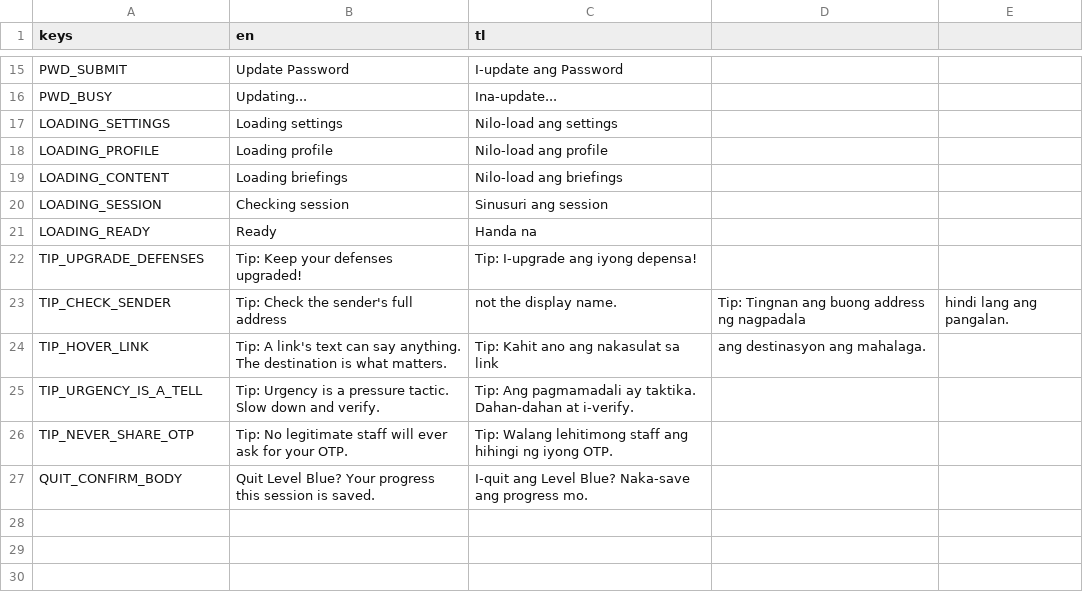
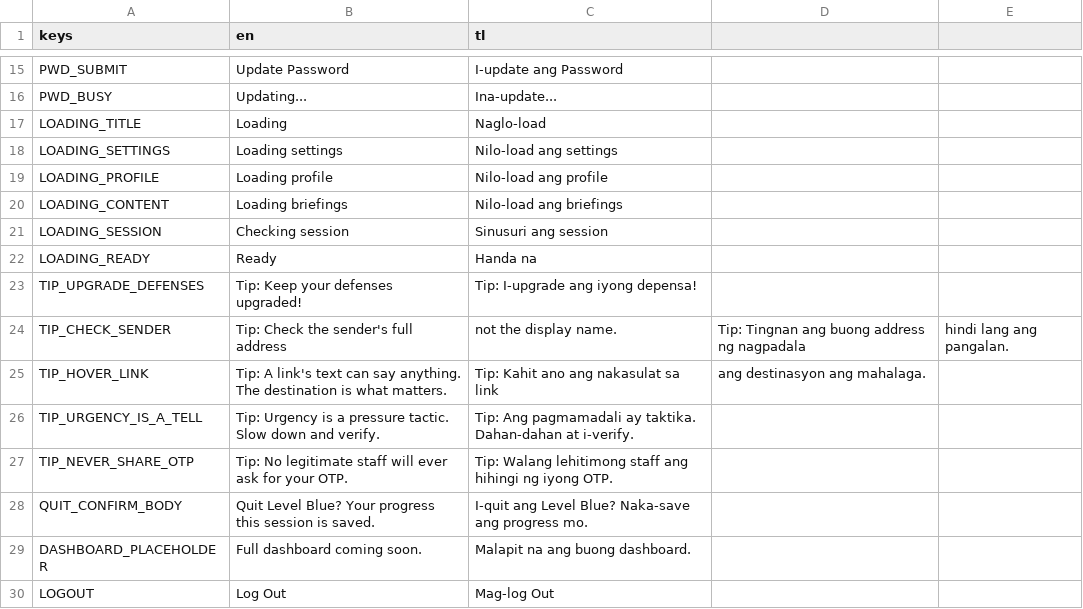
Before and after one commit to Tantalost/LevelBluer, a CSV file: content/ui_strings.csv, drawn as a sheet; only a part is shown, gaps mark what is left out.

```diff
--- a/content/ui_strings.csv
+++ b/content/ui_strings.csv
@@ -16,2 +16,3 @@ PWD_SUBMIT,Update Password,I-update ang Password
 PWD_BUSY,Updating...,Ina-update...
+LOADING_TITLE,Loading,Naglo-load
 LOADING_SETTINGS,Loading settings,Nilo-load ang settings
@@ -27 +28,3 @@ TIP_NEVER_SHARE_OTP,Tip: No legitimate staff will ever ask for your OTP.,Tip: Wa
 QUIT_CONFIRM_BODY,Quit Level Blue? Your progress this session is saved.,I-quit ang Level Blue? Naka-save ang progress mo.
+DASHBOARD_PLACEHOLDER,Full dashboard coming soon.,Malapit na ang buong dashboard.
+LOGOUT,Log Out,Mag-log Out
```
Also changed, not shown: 9 other files.
